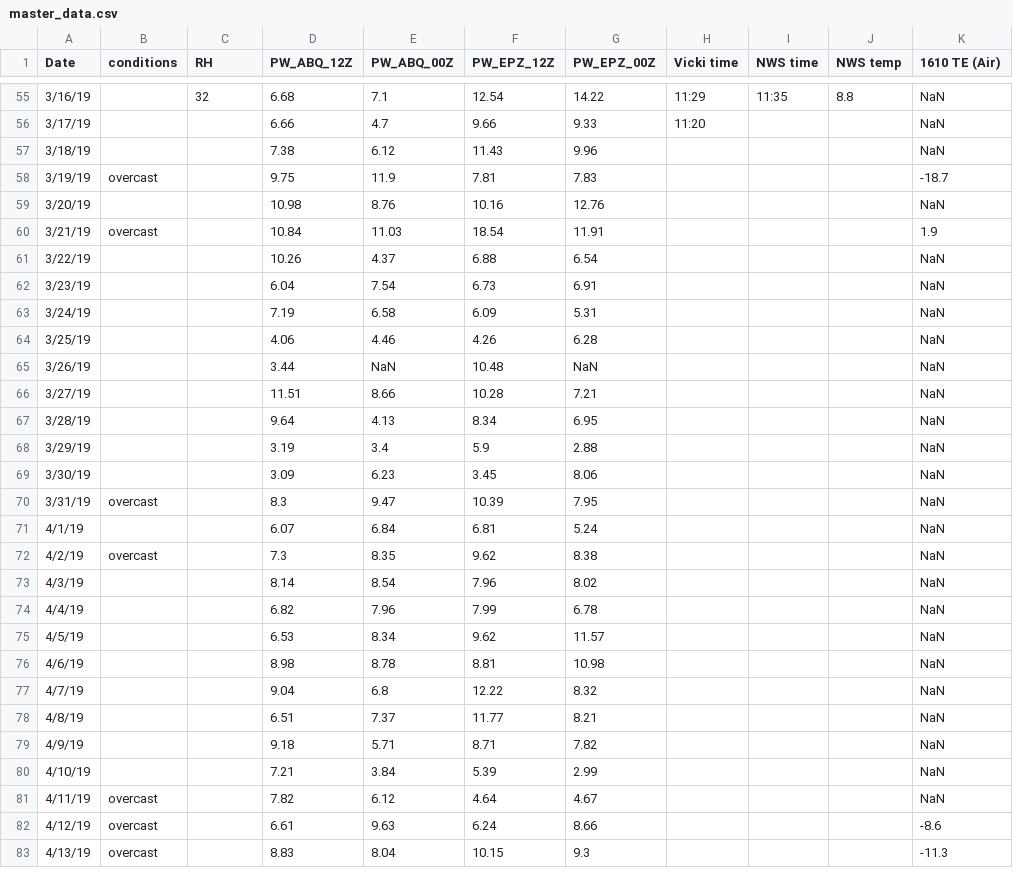
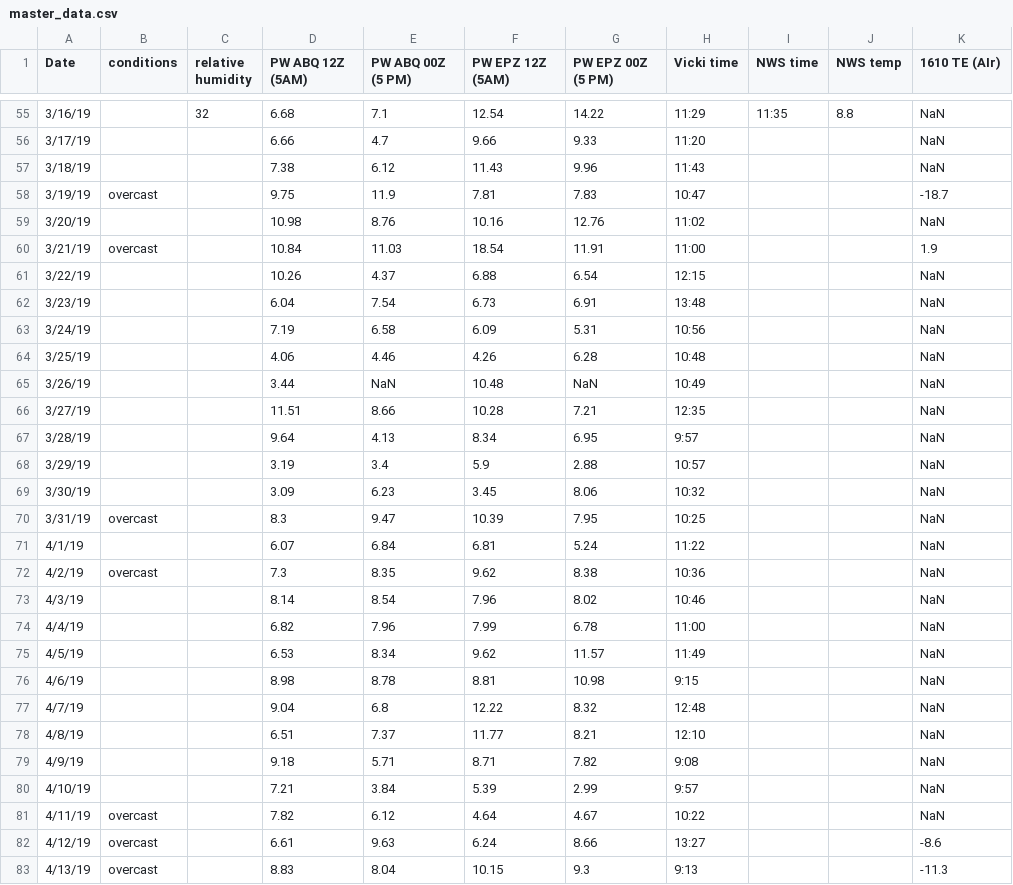
Before and after one commit to physicsgoddess1972/Precipitable-Water-Model, a CSV file: data/master_data.csv, drawn as a sheet; only a part is shown, gaps mark what is left out; the diff covers the shown part only; the diff names each change by its address in the sheet, - before the commit and + after, or states it on an @@ line.

```diff
--- a/data/master_data.csv
+++ b/data/master_data.csv
-C1: RH
+C1: relative humidity
-D1: PW_ABQ_12Z
+D1: PW ABQ 12Z (5AM)
-E1: PW_ABQ_00Z
+E1: PW ABQ 00Z (5 PM)
-F1: PW_EPZ_12Z
+F1: PW EPZ 12Z (5AM)
-G1: PW_EPZ_00Z
+G1: PW EPZ 00Z (5 PM)
-K1: 1610 TE (Air)
+K1: 1610 TE (AIr)
-H57 (Vicki time): (empty)
+H57 (Vicki time): 11:43
-H58 (Vicki time): (empty)
+H58 (Vicki time): 10:47
-H59 (Vicki time): (empty)
+H59 (Vicki time): 11:02
-H60 (Vicki time): (empty)
+H60 (Vicki time): 11:00
-H61 (Vicki time): (empty)
+H61 (Vicki time): 12:15
-H62 (Vicki time): (empty)
+H62 (Vicki time): 13:48
-H63 (Vicki time): (empty)
+H63 (Vicki time): 10:56
-H64 (Vicki time): (empty)
+H64 (Vicki time): 10:48
-H65 (Vicki time): (empty)
+H65 (Vicki time): 10:49
-H66 (Vicki time): (empty)
+H66 (Vicki time): 12:35
-H67 (Vicki time): (empty)
+H67 (Vicki time): 9:57
-H68 (Vicki time): (empty)
+H68 (Vicki time): 10:57
-H69 (Vicki time): (empty)
+H69 (Vicki time): 10:32
-H70 (Vicki time): (empty)
+H70 (Vicki time): 10:25
-H71 (Vicki time): (empty)
+H71 (Vicki time): 11:22
-H72 (Vicki time): (empty)
+H72 (Vicki time): 10:36
-H73 (Vicki time): (empty)
+H73 (Vicki time): 10:46
-H74 (Vicki time): (empty)
+H74 (Vicki time): 11:00
-H75 (Vicki time): (empty)
+H75 (Vicki time): 11:49
-H76 (Vicki time): (empty)
+H76 (Vicki time): 9:15
-H77 (Vicki time): (empty)
+H77 (Vicki time): 12:48
-H78 (Vicki time): (empty)
+H78 (Vicki time): 12:10
-H79 (Vicki time): (empty)
+H79 (Vicki time): 9:08
-H80 (Vicki time): (empty)
+H80 (Vicki time): 9:57
-H81 (Vicki time): (empty)
+H81 (Vicki time): 10:22
-H82 (Vicki time): (empty)
+H82 (Vicki time): 13:27
-H83 (Vicki time): (empty)
+H83 (Vicki time): 9:13
```
Also changed, not shown: 10 added rows and 3 edited cells elsewhere in this file, 2 other files.
